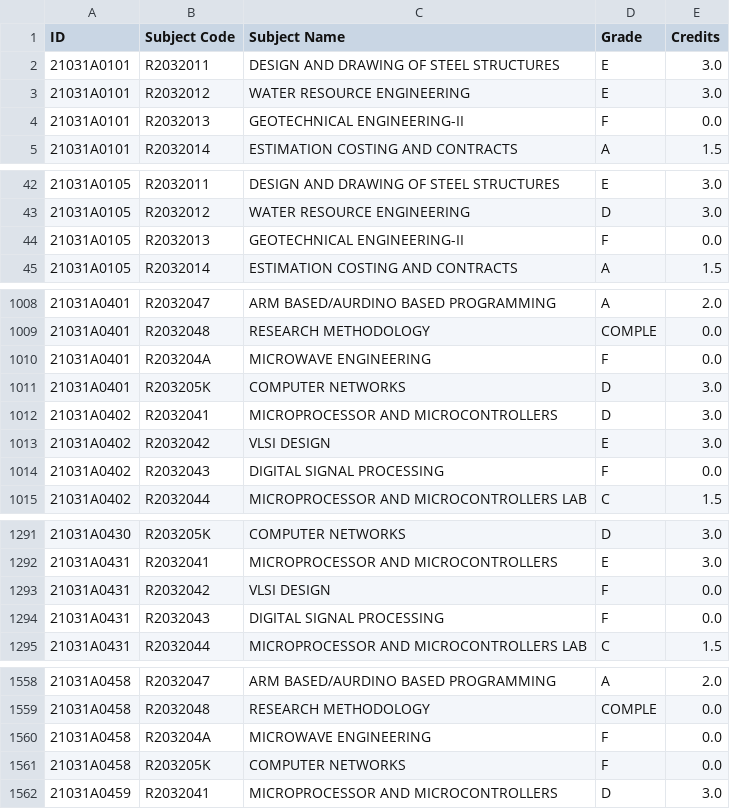
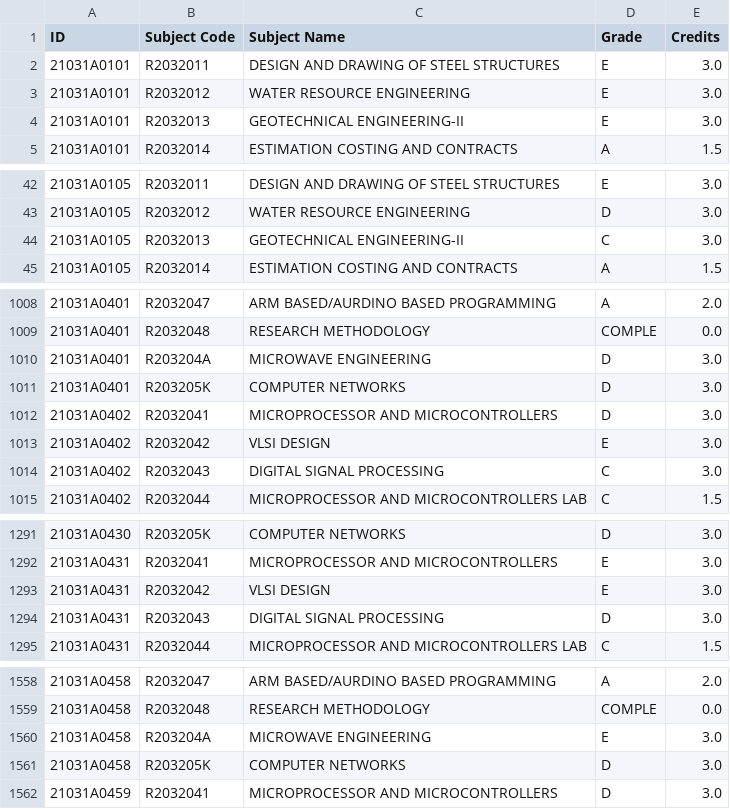
Before and after one commit to rsrsp21/StudentResultPortal-1, a CSV file: data/semesters/2021/semester6.csv, drawn as a sheet; only a part is shown, gaps mark what is left out; the diff covers the shown part only.

Commit message:
Update semester grades and notifications in HTML
- Changed grades for several subjects in semester 6 CSV files, improving student results.
- Updated notification messages in index.html to reflect new results for 3-2 and 2-2 Reg/Supp for May-2025.

```diff
--- a/data/semesters/2021/semester6.csv
+++ b/data/semesters/2021/semester6.csv
@@ -3,3 +3,3 @@ ID,Subject Code,Subject Name,Grade,Credits
 21031A0101,R2032012,WATER RESOURCE ENGINEERING,E,3.0
-21031A0101,R2032013,GEOTECHNICAL ENGINEERING-II,F,0.0
+21031A0101,R2032013,GEOTECHNICAL ENGINEERING-II,E,3.0
 21031A0101,R2032014,ESTIMATION COSTING AND CONTRACTS,A,1.5
@@ -43,3 +43,3 @@ ID,Subject Code,Subject Name,Grade,Credits
 21031A0105,R2032012,WATER RESOURCE ENGINEERING,D,3.0
-21031A0105,R2032013,GEOTECHNICAL ENGINEERING-II,F,0.0
+21031A0105,R2032013,GEOTECHNICAL ENGINEERING-II,C,3.0
 21031A0105,R2032014,ESTIMATION COSTING AND CONTRACTS,A,1.5
@@ -1009,3 +1009,3 @@ ID,Subject Code,Subject Name,Grade,Credits
 21031A0401,R2032048,RESEARCH METHODOLOGY,COMPLE,0.0
-21031A0401,R203204A,MICROWAVE ENGINEERING,F,0.0
+21031A0401,R203204A,MICROWAVE ENGINEERING,D,3.0
 21031A0401,R203205K,COMPUTER NETWORKS,D,3.0
@@ -1013,3 +1013,3 @@ ID,Subject Code,Subject Name,Grade,Credits
 21031A0402,R2032042,VLSI DESIGN,E,3.0
-21031A0402,R2032043,DIGITAL SIGNAL PROCESSING,F,0.0
+21031A0402,R2032043,DIGITAL SIGNAL PROCESSING,C,3.0
 21031A0402,R2032044,MICROPROCESSOR AND MICROCONTROLLERS LAB,C,1.5
@@ -1292,4 +1292,4 @@ ID,Subject Code,Subject Name,Grade,Credits
 21031A0431,R2032041,MICROPROCESSOR AND MICROCONTROLLERS,E,3.0
-21031A0431,R2032042,VLSI DESIGN,F,0.0
-21031A0431,R2032043,DIGITAL SIGNAL PROCESSING,F,0.0
+21031A0431,R2032042,VLSI DESIGN,E,3.0
+21031A0431,R2032043,DIGITAL SIGNAL PROCESSING,D,3.0
 21031A0431,R2032044,MICROPROCESSOR AND MICROCONTROLLERS LAB,C,1.5
@@ -1559,4 +1559,4 @@ ID,Subject Code,Subject Name,Grade,Credits
 21031A0458,R2032048,RESEARCH METHODOLOGY,COMPLE,0.0
-21031A0458,R203204A,MICROWAVE ENGINEERING,F,0.0
-21031A0458,R203205K,COMPUTER NETWORKS,F,0.0
+21031A0458,R203204A,MICROWAVE ENGINEERING,E,3.0
+21031A0458,R203205K,COMPUTER NETWORKS,D,3.0
 21031A0459,R2032041,MICROPROCESSOR AND MICROCONTROLLERS,D,3.0
```
Also changed, not shown: 10 added rows and 30 edited cells elsewhere in this file, data/cgpa_data_2021.csv, 3 other files.
